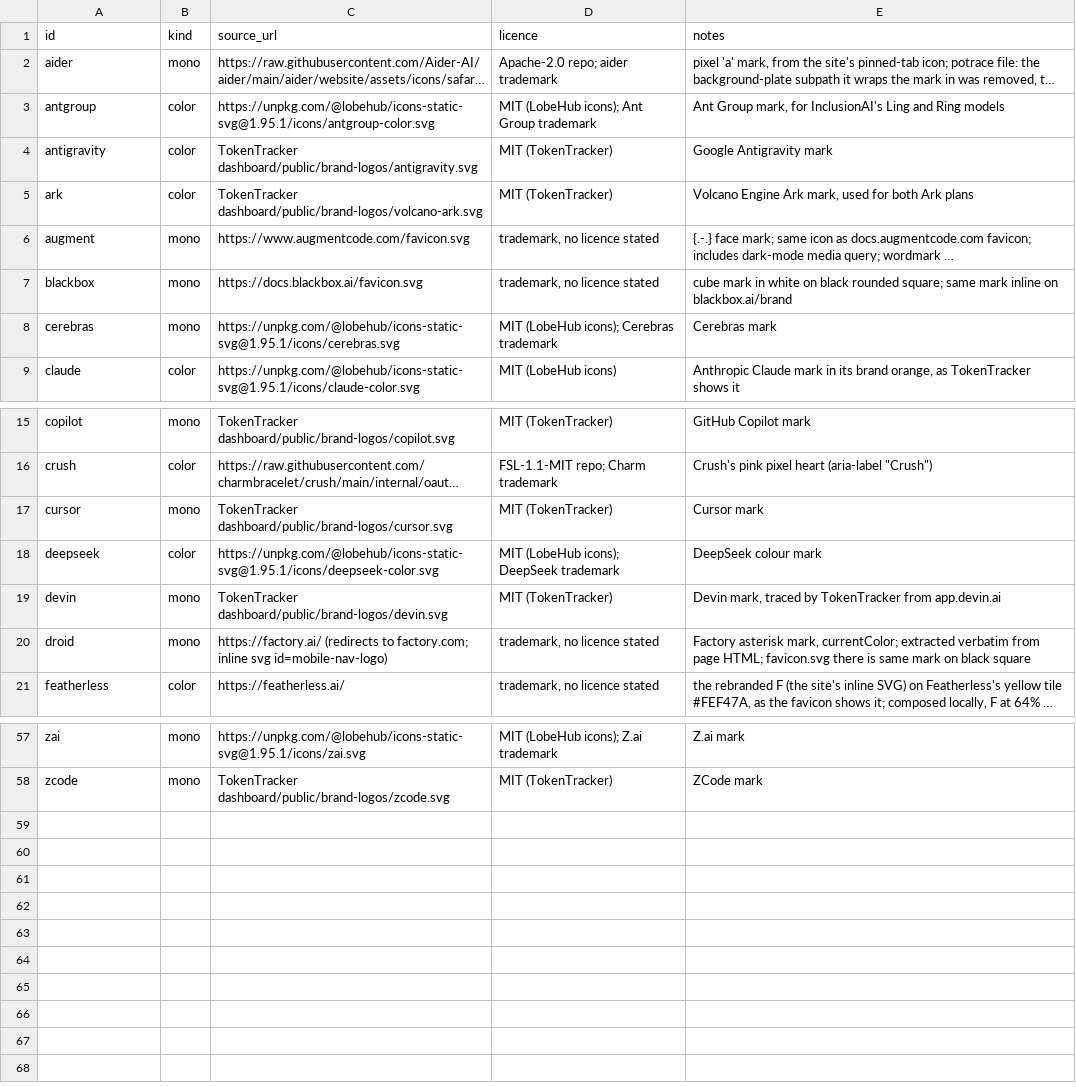
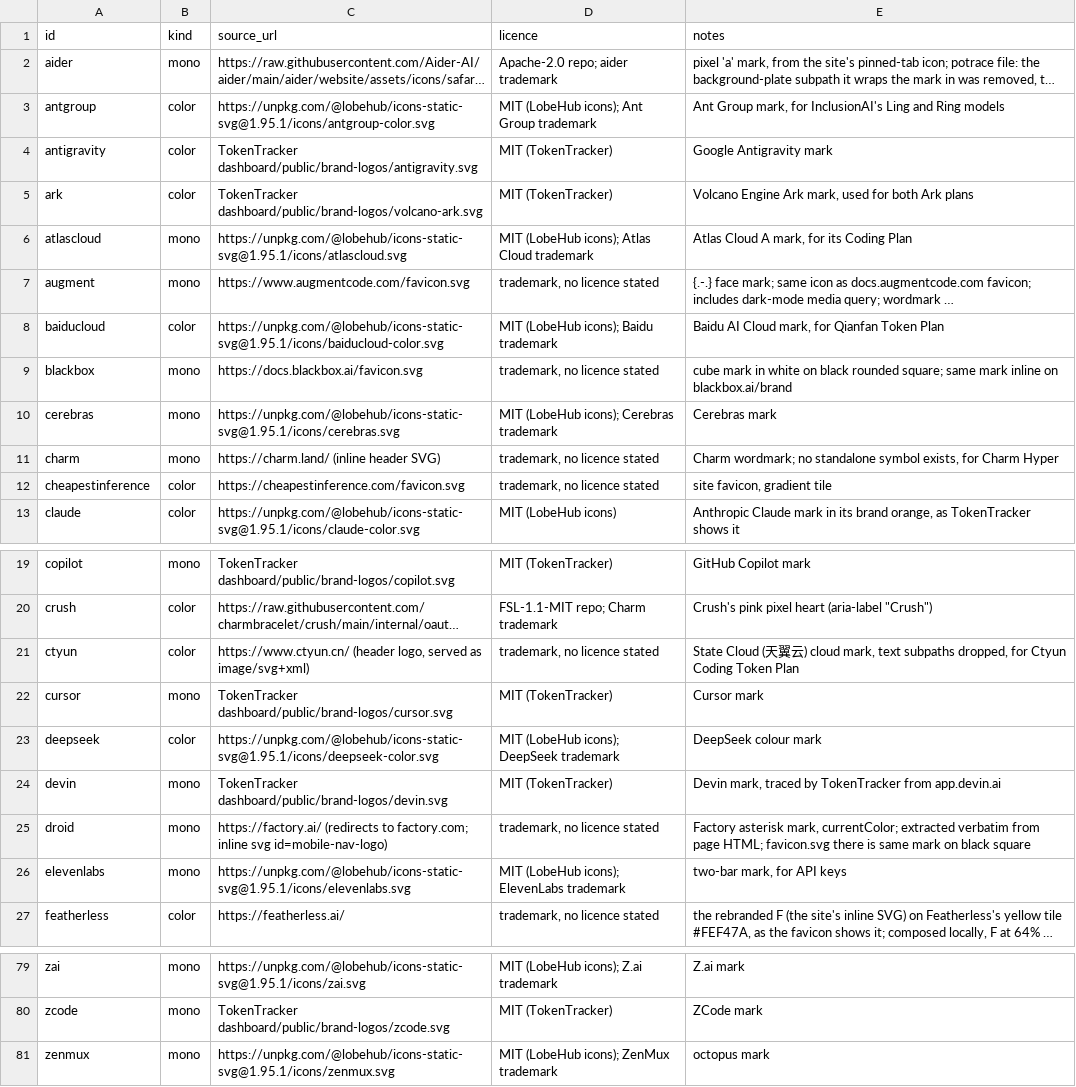
Before and after one commit to c-wenlong/quiver, a TSV file: app/Sources/QuiverCore/Resources/harness-icons.tsv, drawn as a sheet; only a part is shown, gaps mark what is left out; long unchanged cells end in …; the diff covers the shown part only; the diff names each change by its address in the sheet, - before the commit and + after, or states it on an @@ line.

```diff
--- a/app/Sources/QuiverCore/Resources/harness-icons.tsv
+++ b/app/Sources/QuiverCore/Resources/harness-icons.tsv
+row 6: atlascloud | mono | https://unpkg.com/@lobehub/icons-static-svg@1.95.1/icons/atlascloud.svg | MIT (LobeHub icons); Atlas Cloud trademark | Atlas Cloud A mark, for its Coding Plan
+row 8: baiducloud | color | https://unpkg.com/@lobehub/icons-static-svg@1.95.1/icons/baiducloud-color.svg | MIT (LobeHub icons); Baidu trademark | Baidu AI Cloud mark, for Qianfan Token Plan
+row 11: charm | mono | https://charm.land/ (inline header SVG) | trademark, no licence stated | Charm wordmark; no standalone symbol exists, for Charm Hyper
+row 12: cheapestinference | color | https://cheapestinference.com/favicon.svg | trademark, no licence stated | site favicon, gradient tile
+row 21: ctyun | color | https://www.ctyun.cn/ (header logo, served as image/svg+xml) | trademark, no licence stated | State Cloud (天翼云) cloud mark, text subpaths dropped, for Ctyun Coding Token Plan
+row 26: elevenlabs | mono | https://unpkg.com/@lobehub/icons-static-svg@1.95.1/icons/elevenlabs.svg | MIT (LobeHub icons); ElevenLabs trademark | two-bar mark, for API keys
+row 81: zenmux | mono | https://unpkg.com/@lobehub/icons-static-svg@1.95.1/icons/zenmux.svg | MIT (LobeHub icons); ZenMux trademark | octopus mark
```
Also changed, not shown: 16 added rows elsewhere in this file, 27 other files.
